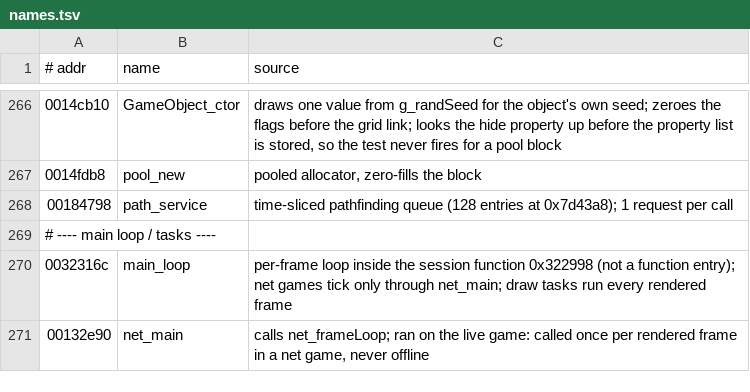
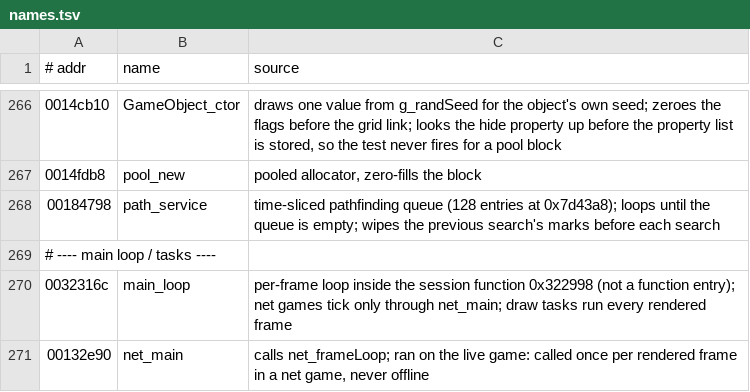
Before and after one commit to Open-Champions/champions-return-to-arms-re, a TSV file: names.tsv, drawn as a sheet; only a part is shown, gaps mark what is left out.

```diff
--- a/names.tsv
+++ b/names.tsv
@@ -267,3 +267,3 @@
 0014fdb8	pool_new	pooled allocator, zero-fills the block
-00184798	path_service	time-sliced pathfinding queue (128 entries at 0x7d43a8); 1 request per call
+00184798	path_service	time-sliced pathfinding queue (128 entries at 0x7d43a8); loops until the queue is empty; wipes the previous search's marks before each search
 # ---- main loop / tasks ----
```
Also changed, not shown: 4 other files.
